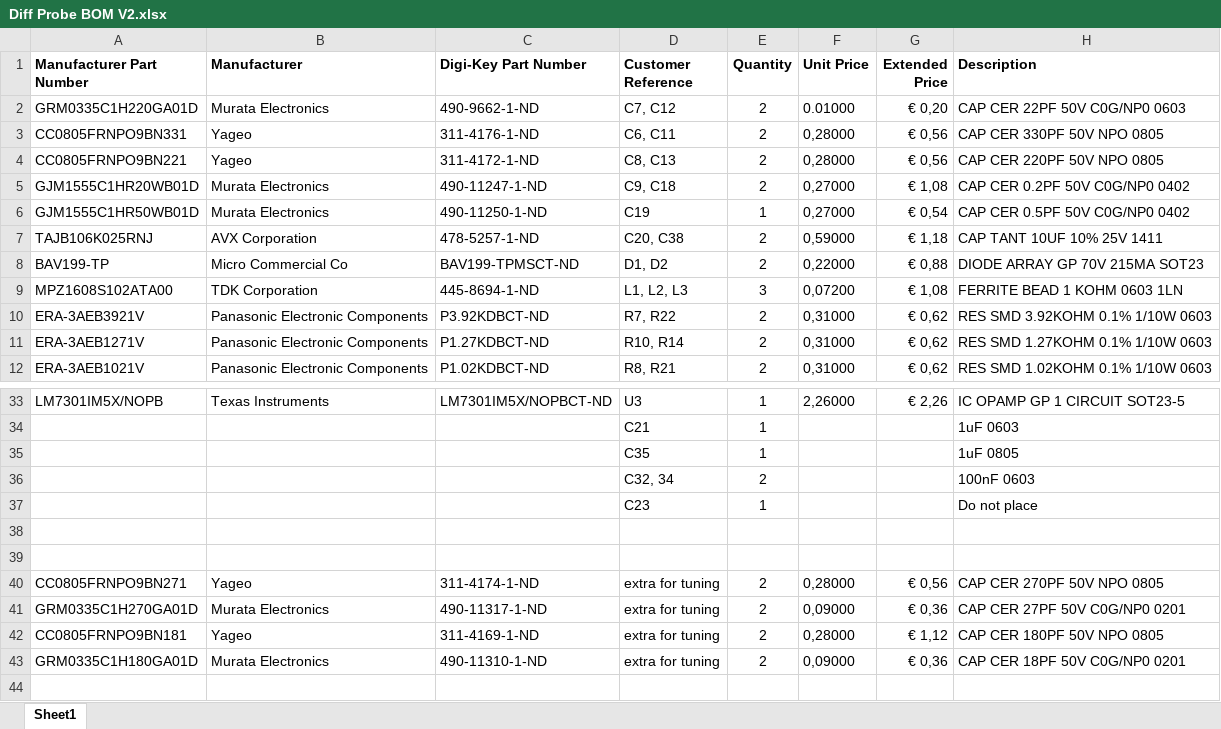
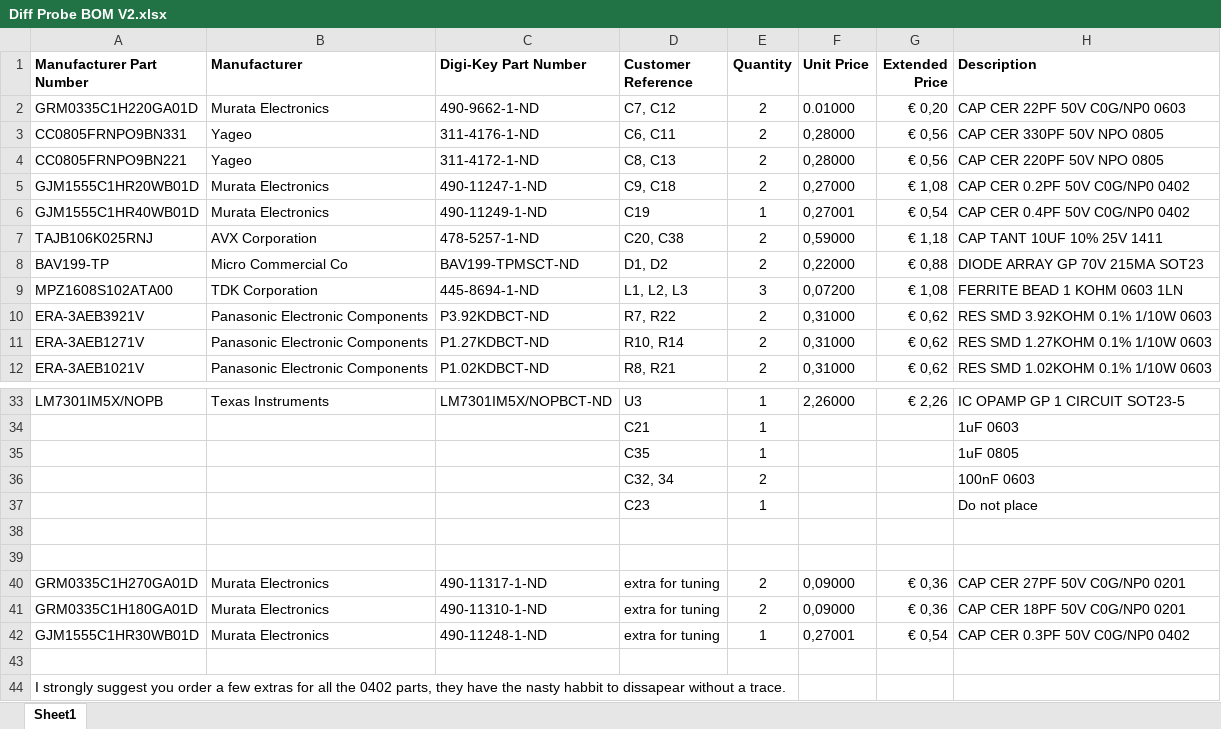
Before and after one commit to paulvee/100MHz-Differential-Probe, an Excel workbook: Diff Probe BOM V2.xlsx, sheet Sheet1, drawn as a sheet; only a part is shown, gaps mark what is left out; values as stored, in another font and other column widths than the file's, no borders; removed rows and columns are numbered as before the commit, all else as after; the diff names each change by its address in the sheet, - before the commit and + after, or states it on an @@ line.

Commit message:
Add files via upload

```diff
--- a/Diff Probe BOM V2.xlsx (sheet Sheet1)
+++ b/Diff Probe BOM V2.xlsx (sheet Sheet1)
-A6 (Manufacturer Part Number): GJM1555C1HR50WB01D
+A6 (Manufacturer Part Number): GJM1555C1HR40WB01D
-C6 (Digi-Key Part Number): 490-11250-1-ND
+C6 (Digi-Key Part Number): 490-11249-1-ND
-F6 (Unit Price): 0,27000
+F6 (Unit Price): 0,27001
-H6 (Description): CAP CER 0.5PF 50V C0G/NP0 0402
+H6 (Description): CAP CER 0.4PF 50V C0G/NP0 0402
-row 40: CC0805FRNPO9BN271 | Yageo | 311-4174-1-ND | extra for tuning | 2 | 0,28000 | € 0,56 | CAP CER 270PF 50V NPO 0805
-row 42: CC0805FRNPO9BN181 | Yageo | 311-4169-1-ND | extra for tuning | 2 | 0,28000 | € 1,12 | CAP CER 180PF 50V NPO 0805
+row 42: GJM1555C1HR30WB01D | Murata Electronics | 490-11248-1-ND | extra for tuning | 1 | 0,27001 | € 0,54 | CAP CER 0.3PF 50V C0G/NP0 0402
+row 43: (empty)
+row 44: I strongly suggest you order a few extras for all the 0402 parts, they have the nasty habbit to dissapear without a trace.
```
